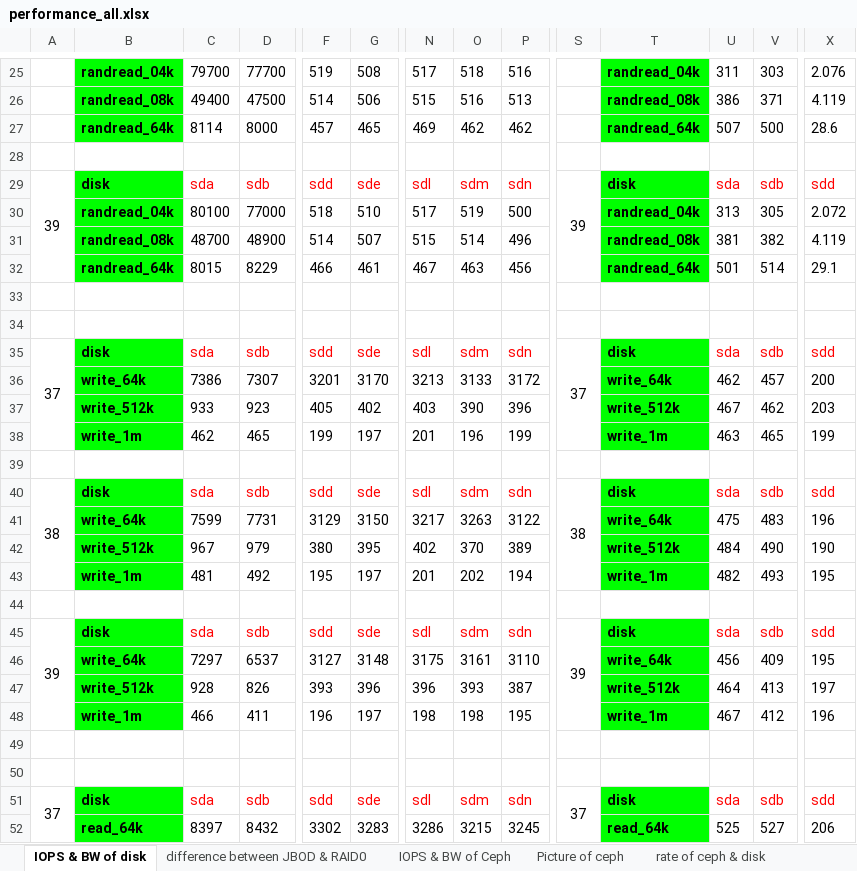
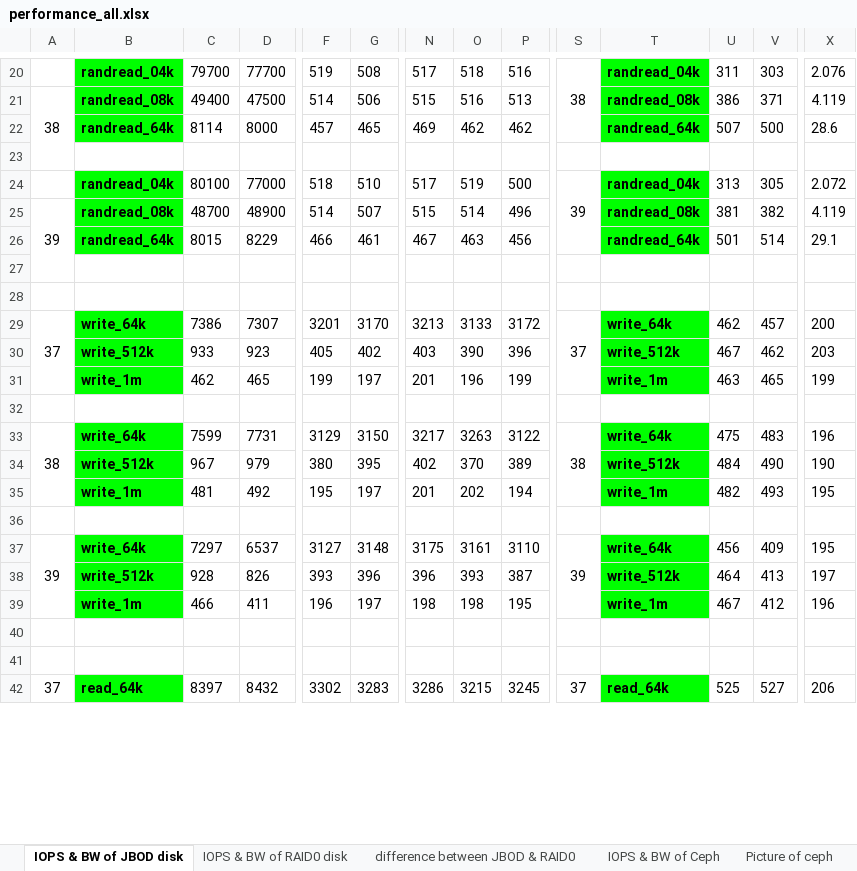
Before and after one commit to imklever/workspace, an Excel workbook: fio/performance_all.xlsx, sheet IOPS & BW of JBOD disk, drawn as a sheet; only a part is shown, gaps mark what is left out; values as stored, in another font and other column widths than the file's, no borders; removed rows and columns are numbered as before the commit, all else as after; rows hold the shown columns only; the diff covers the shown part only; the diff names each change by its address in the sheet, - before the commit and + after, or states it on an @@ line.

Commit message:
update

```diff
--- a/fio/performance_all.xlsx (sheet IOPS & BW of JBOD disk)
+++ b/fio/performance_all.xlsx (sheet IOPS & BW of JBOD disk)
-sheet tab: IOPS & BW of disk
+sheet tab: IOPS & BW of JBOD disk
+sheet tab: IOPS & BW of RAID0 disk
-S20: (empty)
+S20: 38
+S20:S22 merged
-A21: (empty)
+A21: 38
+A21:A23 merged
-row 29: 39 | disk | sda | sdb | sdd | sde | sdl | sdm | sdn | 39 | disk | sda | sdb | sdd
-S24: (empty)
+S24: 39
+S24:S26 merged
-A25: (empty)
+A25: 39
+A25:A27 merged
-row 35: 37 | disk | sda | sdb | sdd | sde | sdl | sdm | sdn | 37 | disk | sda | sdb | sdd
-A29: (empty)
+A29: 37
+A29:A31 merged
-S29: (empty)
+S29: 37
+S29:S31 merged
-row 40: 38 | disk | sda | sdb | sdd | sde | sdl | sdm | sdn | 38 | disk | sda | sdb | sdd
-A33: (empty)
+A33: 38
+A33:A35 merged
-S33: (empty)
+S33: 38
+S33:S35 merged
-row 45: 39 | disk | sda | sdb | sdd | sde | sdl | sdm | sdn | 39 | disk | sda | sdb | sdd
-A37: (empty)
+A37: 39
+A37:A39 merged
-S37: (empty)
+S37: 39
+S37:S39 merged
-row 51: 37 | disk | sda | sdb | sdd | sde | sdl | sdm | sdn | 37 | disk | sda | sdb | sdd
-A42: (empty)
+A42: 37
+A42:A44 merged
-S42: (empty)
+S42: 37
+S42:S44 merged
```
Also changed, not shown: 1 added row, 22 removed rows, 40 edited cells, cell formats and merged cells elsewhere in this sheet, charts or pictures.
